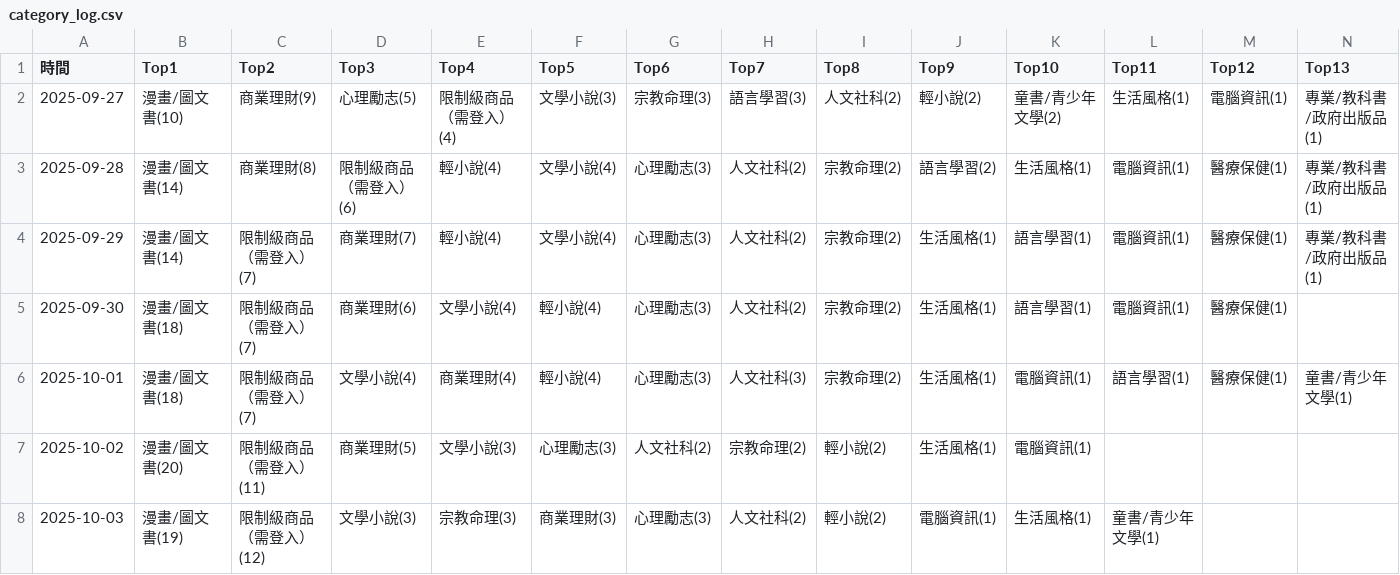
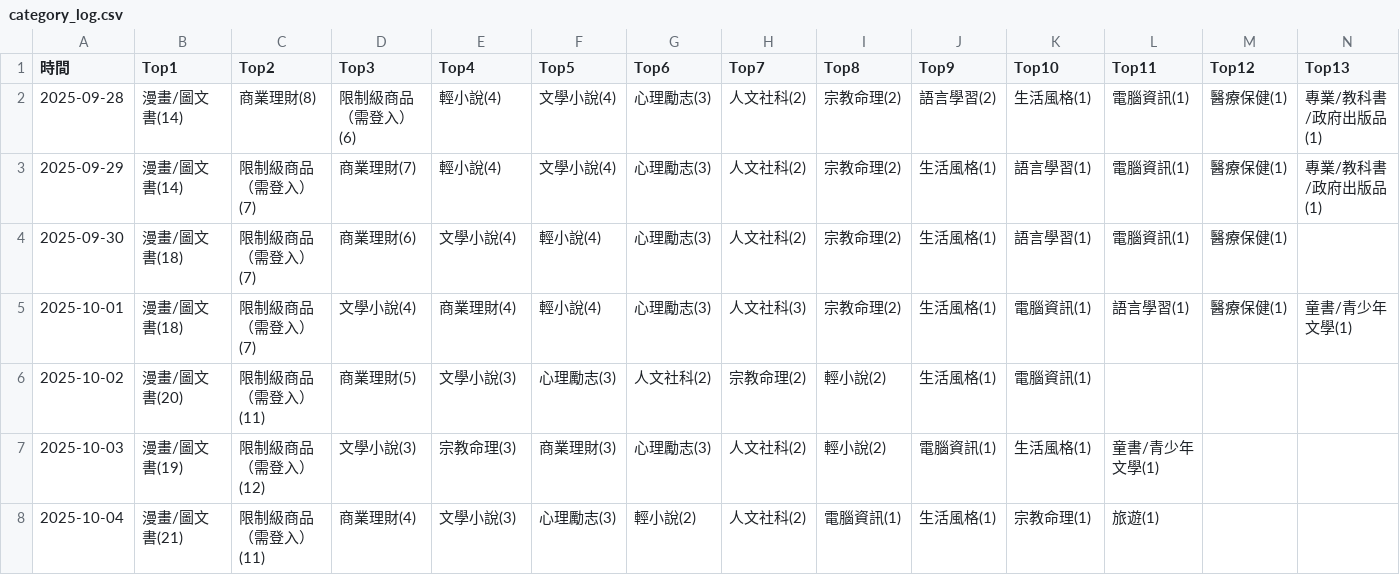
Before and after one commit to allenwhitewho/open_platform_final_project, a CSV file: category_log.csv, drawn as a sheet; only a part is shown; removed rows and columns are numbered as before the commit, all else as after; rows hold the shown columns only; the diff names each change by its address in the sheet, - before the commit and + after, or states it on an @@ line.

```diff
--- a/category_log.csv
+++ b/category_log.csv
-row 2: 2025-09-27 | 漫畫/圖文書(10) | 商業理財(9) | 心理勵志(5) | 限制級商品（需登入）(4) | 文學小說(3) | 宗教命理(3) | 語言學習(3) | 人文社科(2) | 輕小說(2) | 童書/青少年文學(2) | 生活風格(1) | 電腦資訊(1) | 專業/教科書/政府出版品(1)
+row 8: 2025-10-04 | 漫畫/圖文書(21) | 限制級商品（需登入）(11) | 商業理財(4) | 文學小說(3) | 心理勵志(3) | 輕小說(2) | 人文社科(2) | 電腦資訊(1) | 生活風格(1) | 宗教命理(1) | 旅遊(1)
```
Also changed, not shown: api.csv, history.csv, 7 other files.
